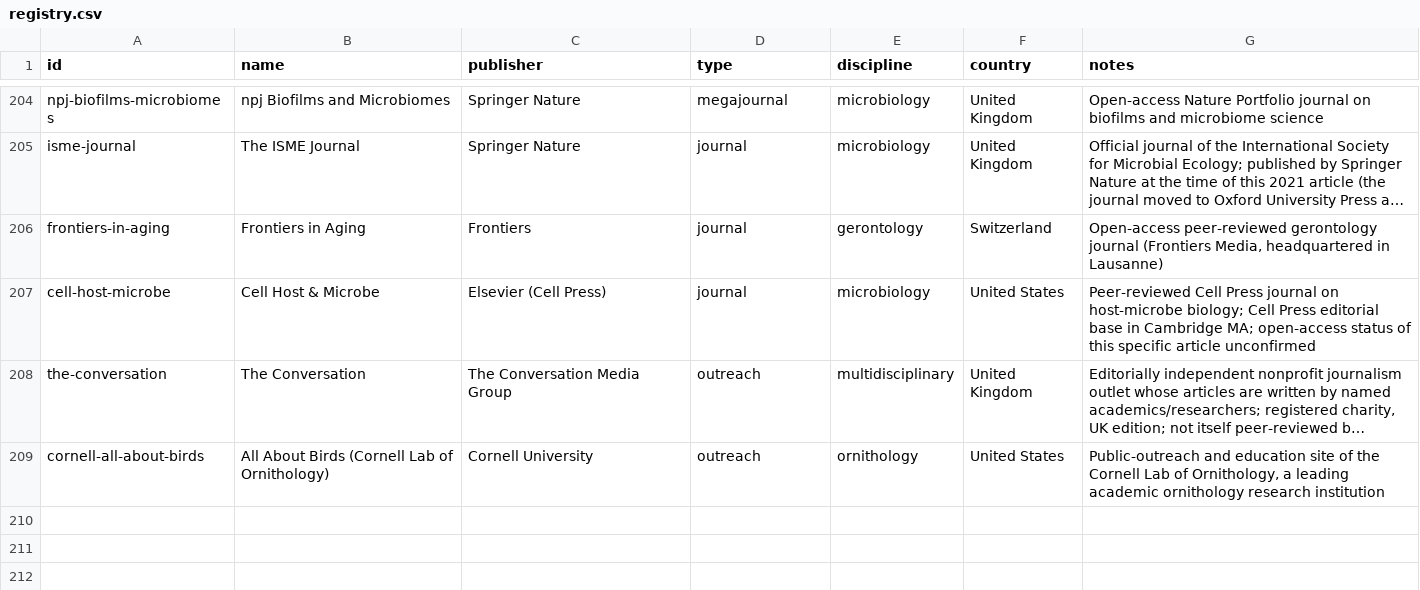
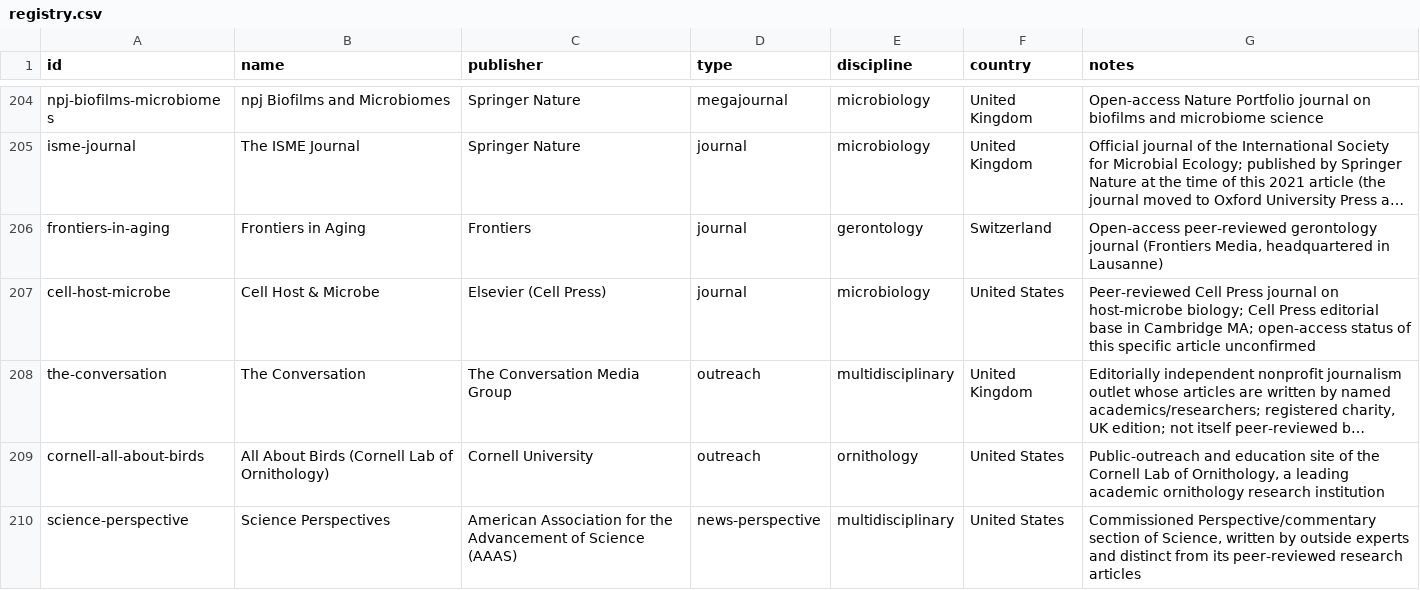
Before and after one commit to Kamaya22/recherche-hebdo, a CSV file: data/registry.csv, drawn as a sheet; only a part is shown, gaps mark what is left out; long unchanged cells end in …; the diff names each change by its address in the sheet, - before the commit and + after, or states it on an @@ line.

```diff
--- a/data/registry.csv
+++ b/data/registry.csv
+row 210: science-perspective | Science Perspectives | American Association for the Advancement of Science (AAAS) | news-perspective | multidisciplinary | United States | Commissioned Perspective/commentary section of Science, written by outside experts and distinct from its peer-reviewed research articles
```
Also changed, not shown: 2 other files.
